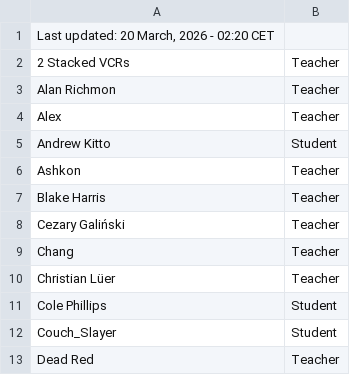
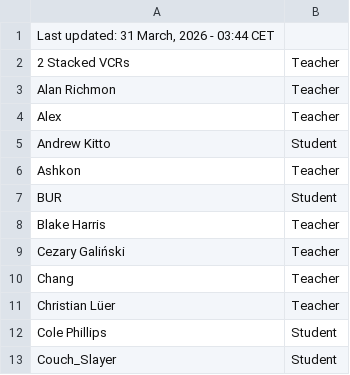
Before and after one commit to SuIT-pub/Mind-the-School, a CSV file: game/members.csv, drawn as a sheet; only a part is shown; the shorter side is filled out with more unchanged rows.

Commit message:
BOT:Updated members.csv

```diff
--- a/game/members.csv
+++ b/game/members.csv
@@ -1,2 +1,2 @@
-Last updated: 20 March, 2026 - 02:20 CET
+Last updated: 31 March, 2026 - 03:44 CET
 2 Stacked VCRs;Teacher
@@ -6,2 +6,3 @@ Andrew Kitto;Student
 Ashkon;Teacher
+BUR;Student
 Blake Harris;Teacher
```
